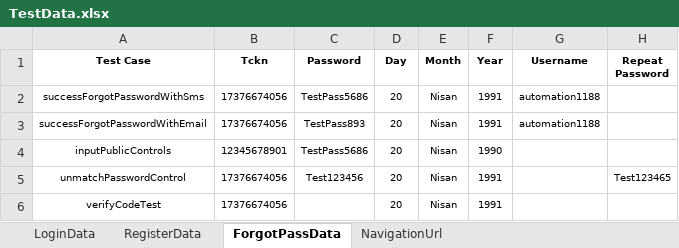
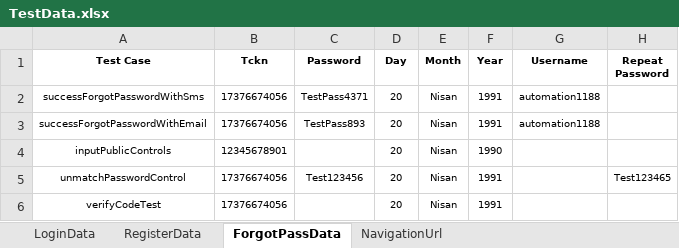
Before and after one commit to Emresy1/webautomationls, an Excel workbook: target/test-classes/TestData.xlsx, sheet ForgotPassData, drawn as a sheet; values as stored, in another font and other column widths than the file's, no borders; the diff names each change by its address in the sheet, - before the commit and + after, or states it on an @@ line.

Commit message:
ForgotPassPage fix

```diff
--- a/target/test-classes/TestData.xlsx (sheet ForgotPassData)
+++ b/target/test-classes/TestData.xlsx (sheet ForgotPassData)
-C2 (Password): TestPass5686
+C2 (Password): TestPass4371
-C4 (Password): TestPass5686
+C4 (Password): (empty)
```
Also changed, not shown: sheet LoginData, 5 other files.
